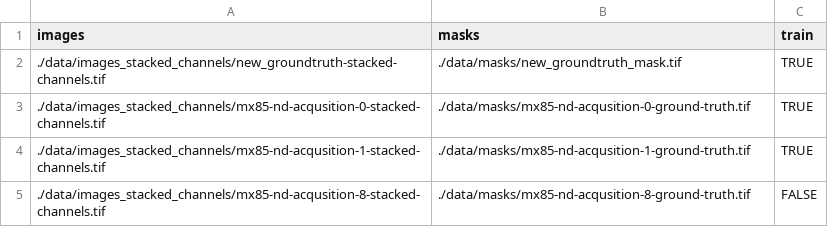
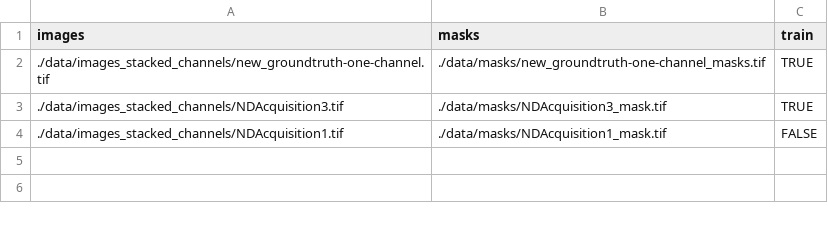
Before and after one commit to COBA-NIH/UNet_3D_C_elegans, a CSV file: data/data_stacked_channels_training.csv, drawn as a sheet.

Commit message:
edit csv file to train new batch of maddox

```diff
--- a/data/data_stacked_channels_training.csv
+++ b/data/data_stacked_channels_training.csv
@@ -1,5 +1,4 @@
 images,masks,train
-./data/images_stacked_channels/new_groundtruth-stacked-channels.tif,./data/masks/new_groundtruth_mask.tif,TRUE
-./data/images_stacked_channels/mx85-nd-acqusition-0-stacked-channels.tif,./data/masks/mx85-nd-acqusition-0-ground-truth.tif,TRUE
-./data/images_stacked_channels/mx85-nd-acqusition-1-stacked-channels.tif,./data/masks/mx85-nd-acqusition-1-ground-truth.tif,TRUE
-./data/images_stacked_channels/mx85-nd-acqusition-8-stacked-channels.tif,./data/masks/mx85-nd-acqusition-8-ground-truth.tif,FALSE
+./data/images_stacked_channels/new_groundtruth-one-channel.tif,./data/masks/new_groundtruth-one-channel_masks.tif,TRUE
+./data/images_stacked_channels/NDAcquisition3.tif,./data/masks/NDAcquisition3_mask.tif,TRUE
+./data/images_stacked_channels/NDAcquisition1.tif,./data/masks/NDAcquisition1_mask.tif,FALSE
```
Also changed, not shown: 4 other files.
